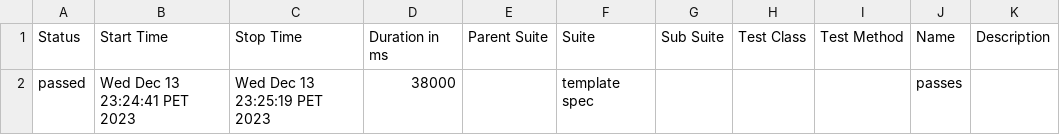
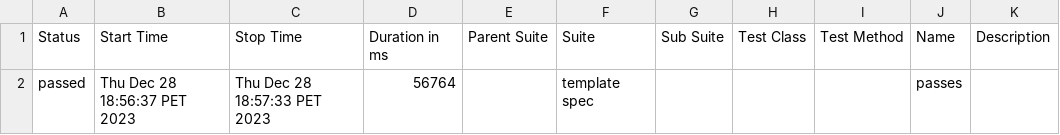
Before and after one commit to DiegoMitari/cypress-automation-project, a CSV file: allure-report/data/suites.csv, drawn as a sheet.

```diff
--- a/allure-report/data/suites.csv
+++ b/allure-report/data/suites.csv
@@ -1,2 +1,2 @@
 "Status","Start Time","Stop Time","Duration in ms","Parent Suite","Suite","Sub Suite","Test Class","Test Method","Name","Description"
-"passed","Wed Dec 13 23:24:41 PET 2023","Wed Dec 13 23:25:19 PET 2023","38000","","template spec","","","","passes",""
+"passed","Thu Dec 28 18:56:37 PET 2023","Thu Dec 28 18:57:33 PET 2023","56764","","template spec","","","","passes",""
```
Also changed, not shown: 27 other files.
